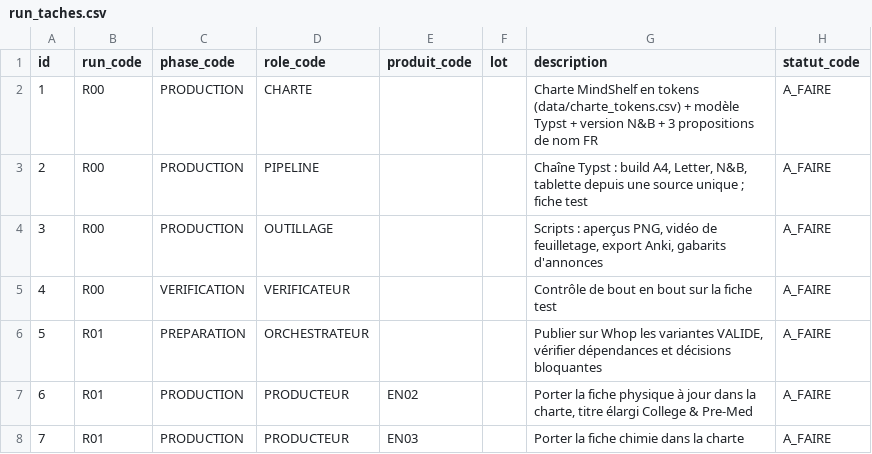
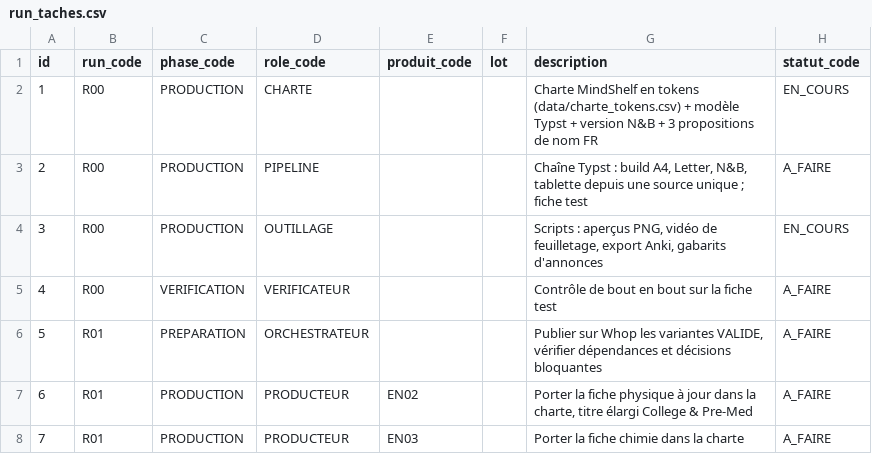
Before and after one commit to pataplume/mindshelf, a CSV file: data/run_taches.csv, drawn as a sheet; only a part is shown.

```diff
--- a/data/run_taches.csv
+++ b/data/run_taches.csv
@@ -1,5 +1,5 @@
 id,run_code,phase_code,role_code,produit_code,lot,description,statut_code
-1,R00,PRODUCTION,CHARTE,,,Charte MindShelf en tokens (data/charte_tokens.csv) + modèle Typst + version N&B + 3 propositions de nom FR,A_FAIRE
+1,R00,PRODUCTION,CHARTE,,,Charte MindShelf en tokens (data/charte_tokens.csv) + modèle Typst + version N&B + 3 propositions de nom FR,EN_COURS
 2,R00,PRODUCTION,PIPELINE,,,"Chaîne Typst : build A4, Letter, N&B, tablette depuis une source unique ; fiche test",A_FAIRE
-3,R00,PRODUCTION,OUTILLAGE,,,"Scripts : aperçus PNG, vidéo de feuilletage, export Anki, gabarits d'annonces",A_FAIRE
+3,R00,PRODUCTION,OUTILLAGE,,,"Scripts : aperçus PNG, vidéo de feuilletage, export Anki, gabarits d'annonces",EN_COURS
 4,R00,VERIFICATION,VERIFICATEUR,,,Contrôle de bout en bout sur la fiche test,A_FAIRE
```
Also changed, not shown: data/parametres.csv, data/runs.csv, 13 other files.
